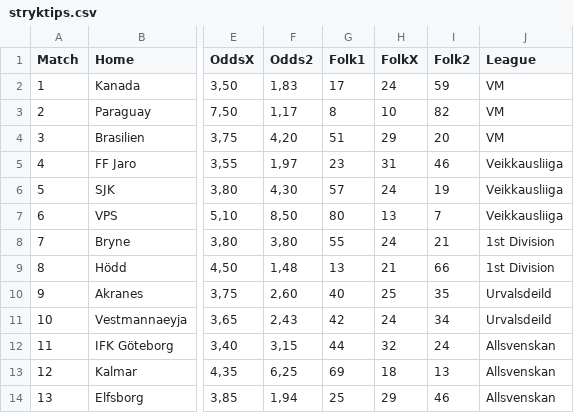
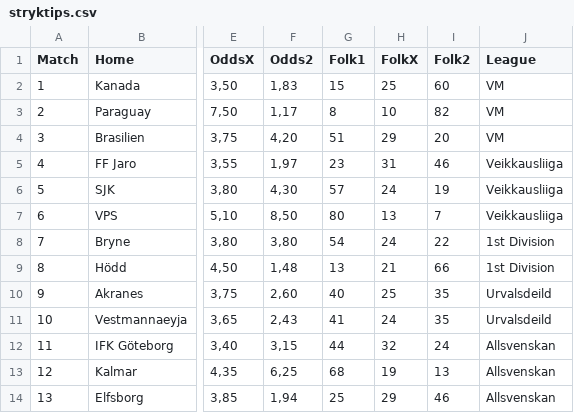
Before and after one commit to JulleFibonacci/Stryktipsdata-2---publik, a CSV file: stryktips.csv, drawn as a sheet; only a part is shown, gaps mark what is left out; the diff names each change by its address in the sheet, - before the commit and + after, or states it on an @@ line.

Commit message:
Auto update Stryktips CSV

```diff
--- a/stryktips.csv
+++ b/stryktips.csv
-G2 (Folk1): 17
+G2 (Folk1): 15
-H2 (FolkX): 24
+H2 (FolkX): 25
-I2 (Folk2): 59
+I2 (Folk2): 60
-G8 (Folk1): 55
+G8 (Folk1): 54
-I8 (Folk2): 21
+I8 (Folk2): 22
-G11 (Folk1): 42
+G11 (Folk1): 41
-I11 (Folk2): 34
+I11 (Folk2): 35
-G13 (Folk1): 69
+G13 (Folk1): 68
-H13 (FolkX): 18
+H13 (FolkX): 19
```
